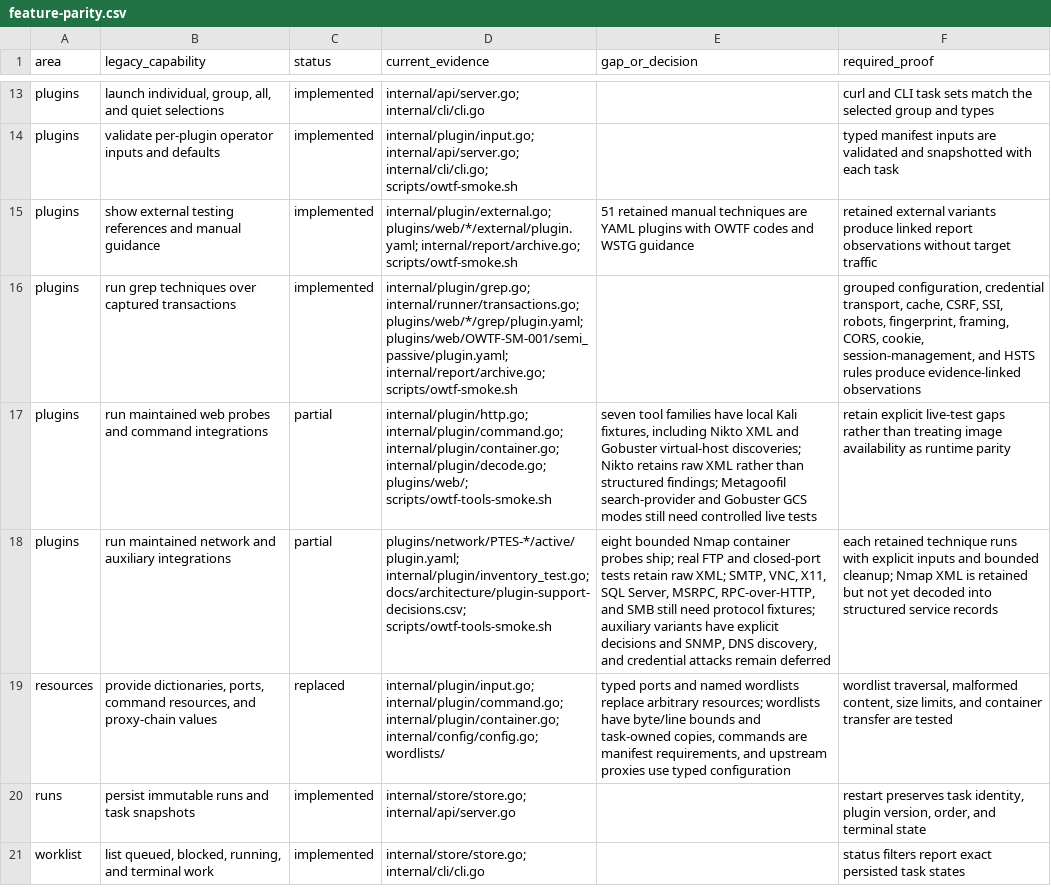
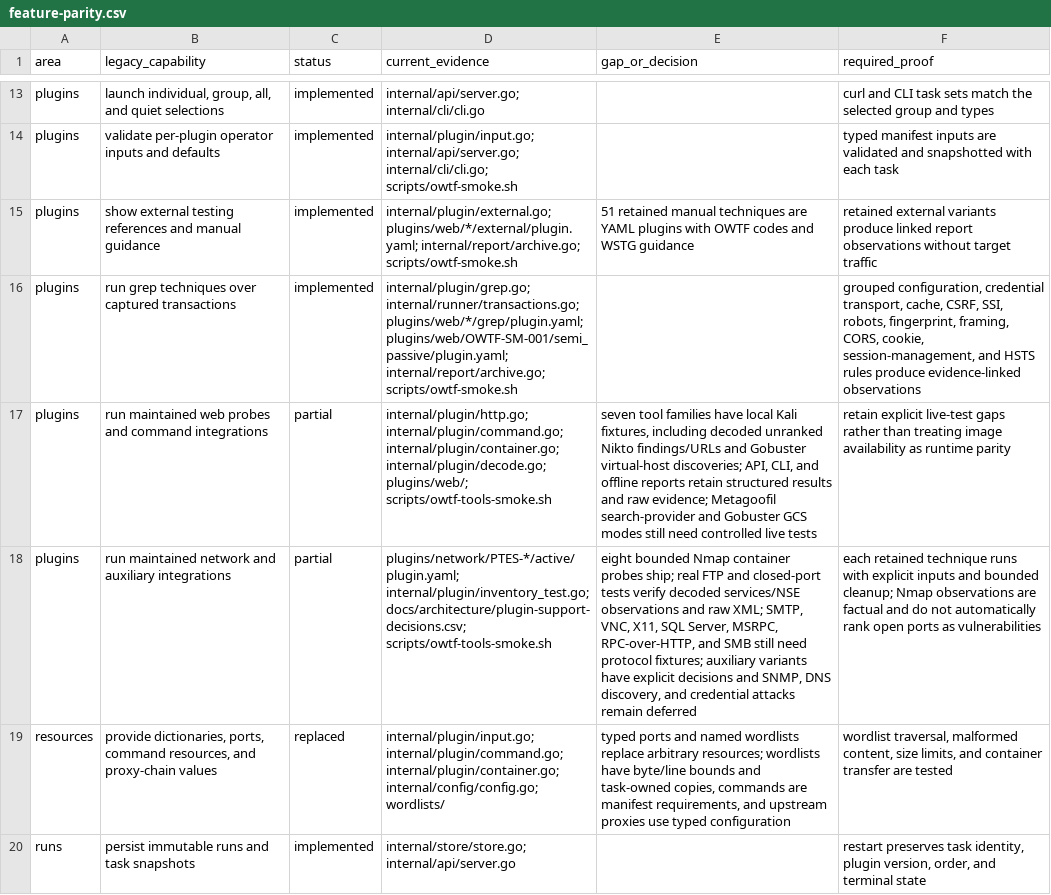
Before and after one commit to owtf/owtf, a CSV file: docs/architecture/feature-parity.csv, drawn as a sheet; only a part is shown, gaps mark what is left out; the shorter side is filled out with more unchanged rows; the diff names each change by its address in the sheet, - before the commit and + after, or states it on an @@ line.

Commit message:
feat: decode Nmap and Nikto reports with retained raw evidence

```diff
--- a/docs/architecture/feature-parity.csv
+++ b/docs/architecture/feature-parity.csv
-E17 (gap_or_decision): …fixtures, including Nikto XML and Gobuster virtual-host discoveries; Nikto retains raw XML rather than structured findings; Metagoofil search-provider…
+E17 (gap_or_decision): …fixtures, including decoded unranked Nikto findings/URLs and Gobuster virtual-host discoveries; API, CLI, and offline reports retain structured results and raw evidence; Metagoofil search-provider…
-E18 (gap_or_decision): …closed-port tests retain raw XML;…
+E18 (gap_or_decision): …closed-port tests verify decoded services/NSE observations and raw XML;…
-F18 (required_proof): …cleanup; Nmap XML is retained but not yet decoded into structured service records
+F18 (required_proof): …cleanup; Nmap observations are factual and do not automatically rank open ports as vulnerabilities
```
Also changed, not shown: 30 other files.
